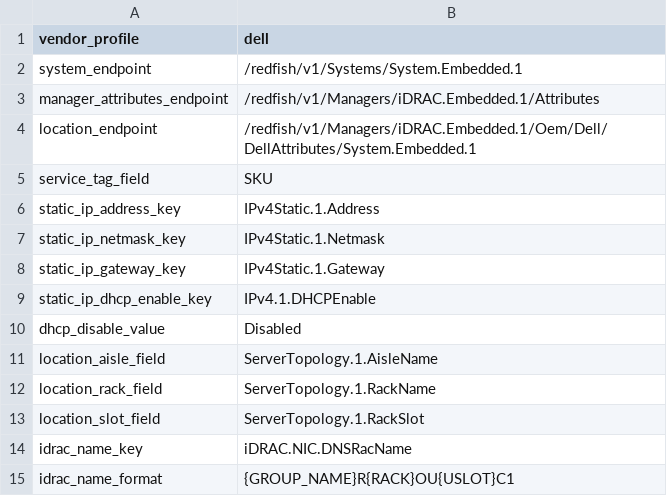
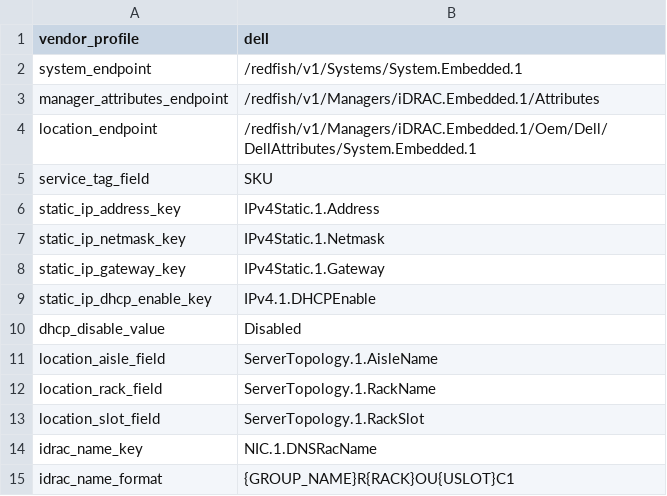
Before and after one commit to shiv-mithapalli/omnia, a CSV file: input/bmc_redfish_config.csv, drawn as a sheet.

Commit message:
Fix magellan_inventory NIC/IB handling and update sample inputs

```diff
--- a/input/bmc_redfish_config.csv
+++ b/input/bmc_redfish_config.csv
@@ -13,3 +13,3 @@ location_rack_field,ServerTopology.1.RackName
 location_slot_field,ServerTopology.1.RackSlot
-idrac_name_key,iDRAC.NIC.DNSRacName
+idrac_name_key,NIC.1.DNSRacName
 idrac_name_format,{GROUP_NAME}R{RACK}OU{USLOT}C1
```
Also changed, not shown: input/admin_complete_inventory.csv, 1 other file.
